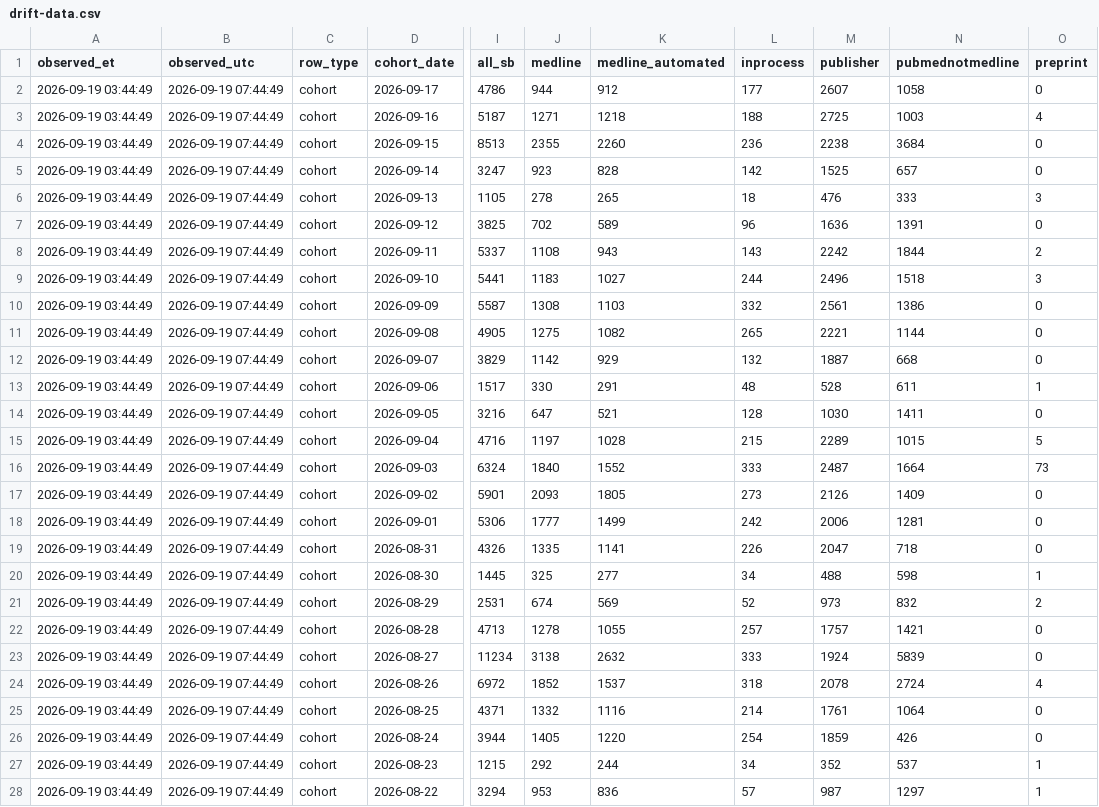
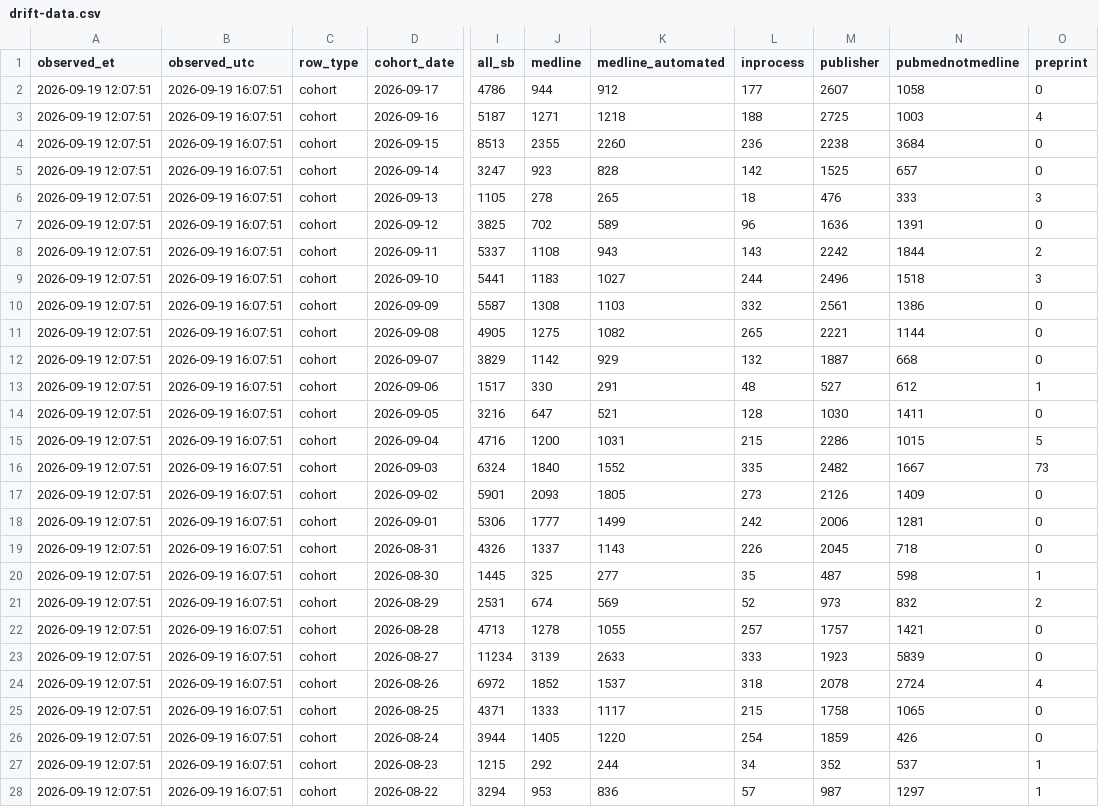
Before and after one commit to tomlaheyh/citation-bar, a CSV file: drift/drift-data.csv, drawn as a sheet; only a part is shown, gaps mark what is left out; the diff covers the shown part only; the diff names each change by its address in the sheet, - before the commit and + after, or states it on an @@ line.

```diff
--- a/drift/drift-data.csv
+++ b/drift/drift-data.csv
-A2:A28 (observed_et): 2026-09-19 03:44:49
+A2:A28 (observed_et): 2026-09-19 12:07:51
-B2:B28 (observed_utc): 2026-09-19 07:44:49
+B2:B28 (observed_utc): 2026-09-19 16:07:51
-M13 (publisher): 528
+M13 (publisher): 527
-N13 (pubmednotmedline): 611
+N13 (pubmednotmedline): 612
-J15 (medline): 1197
+J15 (medline): 1200
-K15 (medline_automated): 1028
+K15 (medline_automated): 1031
-M15 (publisher): 2289
+M15 (publisher): 2286
-L16 (inprocess): 333
+L16 (inprocess): 335
-M16 (publisher): 2487
+M16 (publisher): 2482
-N16 (pubmednotmedline): 1664
+N16 (pubmednotmedline): 1667
-J19 (medline): 1335
+J19 (medline): 1337
-K19 (medline_automated): 1141
+K19 (medline_automated): 1143
-M19 (publisher): 2047
+M19 (publisher): 2045
-L20 (inprocess): 34
+L20 (inprocess): 35
-M20 (publisher): 488
+M20 (publisher): 487
-J23 (medline): 3138
+J23 (medline): 3139
-K23 (medline_automated): 2632
+K23 (medline_automated): 2633
-M23 (publisher): 1924
+M23 (publisher): 1923
-J25 (medline): 1332
+J25 (medline): 1333
-K25 (medline_automated): 1116
+K25 (medline_automated): 1117
-L25 (inprocess): 214
+L25 (inprocess): 215
-M25 (publisher): 1761
+M25 (publisher): 1758
-N25 (pubmednotmedline): 1064
+N25 (pubmednotmedline): 1065
```
Also changed, not shown: 31 edited cells elsewhere in this file.
